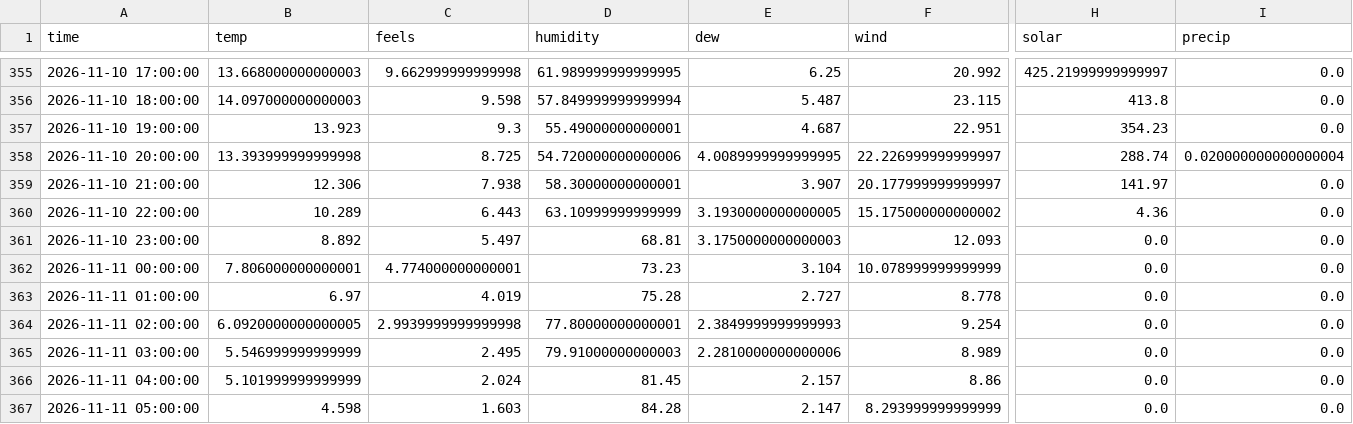
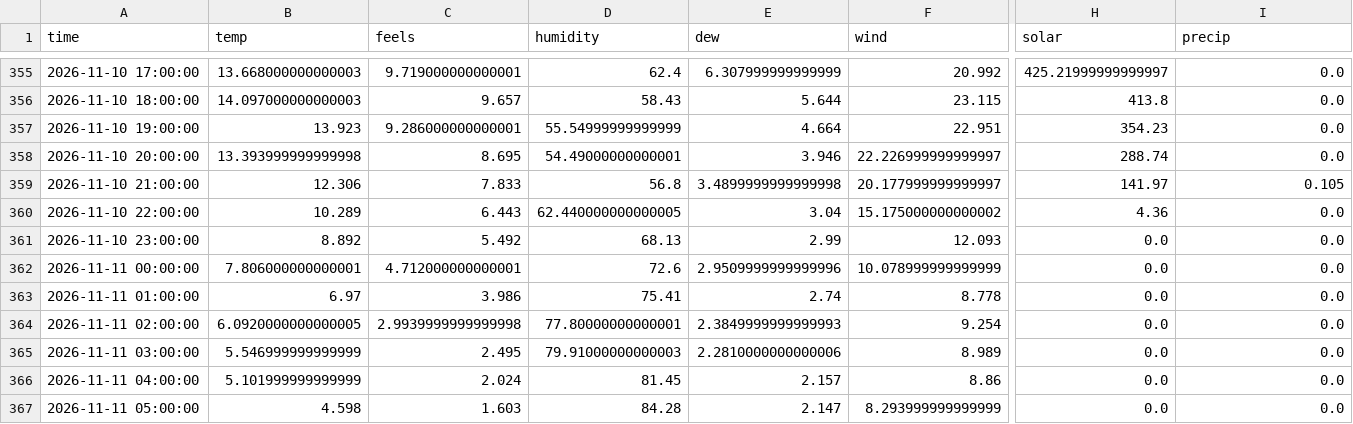
Before and after one commit to RandumPerson314/ontario-demand, a CSV file: data/weather_live.csv, drawn as a sheet; only a part is shown, gaps mark what is left out; the diff covers the shown part only; the diff names each change by its address in the sheet, - before the commit and + after, or states it on an @@ line.

```diff
--- a/data/weather_live.csv
+++ b/data/weather_live.csv
-C355 (feels): 9.662999999999998
+C355 (feels): 9.719000000000001
-D355 (humidity): 61.989999999999995
+D355 (humidity): 62.4
-E355 (dew): 6.25
+E355 (dew): 6.307999999999999
-C356 (feels): 9.598
+C356 (feels): 9.657
-D356 (humidity): 57.849999999999994
+D356 (humidity): 58.43
-E356 (dew): 5.487
+E356 (dew): 5.644
-C357 (feels): 9.3
+C357 (feels): 9.286000000000001
-D357 (humidity): 55.49000000000001
+D357 (humidity): 55.54999999999999
-E357 (dew): 4.687
+E357 (dew): 4.664
-C358 (feels): 8.725
+C358 (feels): 8.695
-D358 (humidity): 54.720000000000006
+D358 (humidity): 54.49000000000001
-E358 (dew): 4.0089999999999995
+E358 (dew): 3.946
-I358 (precip): 0.020000000000000004
+I358 (precip): 0.0
-C359 (feels): 7.938
+C359 (feels): 7.833
-D359 (humidity): 58.30000000000001
+D359 (humidity): 56.8
-E359 (dew): 3.907
+E359 (dew): 3.4899999999999998
-I359 (precip): 0.0
+I359 (precip): 0.105
-D360 (humidity): 63.10999999999999
+D360 (humidity): 62.440000000000005
-E360 (dew): 3.1930000000000005
+E360 (dew): 3.04
-C361 (feels): 5.497
+C361 (feels): 5.492
-D361 (humidity): 68.81
+D361 (humidity): 68.13
-E361 (dew): 3.1750000000000003
+E361 (dew): 2.99
-C362 (feels): 4.774000000000001
+C362 (feels): 4.712000000000001
-D362 (humidity): 73.23
+D362 (humidity): 72.6
-E362 (dew): 3.104
+E362 (dew): 2.9509999999999996
-C363 (feels): 4.019
+C363 (feels): 3.986
-D363 (humidity): 75.28
+D363 (humidity): 75.41
-E363 (dew): 2.727
+E363 (dew): 2.74
```
Also changed, not shown: 32 edited cells elsewhere in this file, 1 other file.
